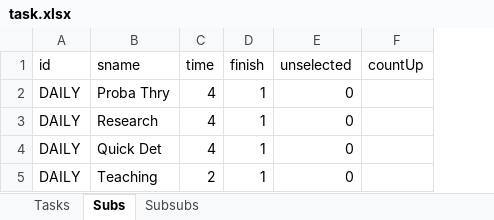
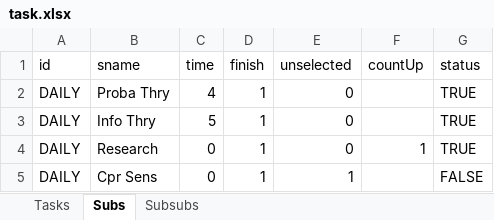
Before and after one commit to thinhhoang95/pay-me, an Excel workbook: task.xlsx, sheet Subs, drawn as a sheet; values as stored, in another font and other column widths than the file's, no borders; conditional formats not drawn; removed rows and columns are numbered as before the commit, all else as after; the diff names each change by its address in the sheet, - before the commit and + after, or states it on an @@ line.

```diff
--- a/task.xlsx (sheet Subs)
+++ b/task.xlsx (sheet Subs)
+column G (status), row 2: TRUE; row 4: TRUE
+row 3: DAILY | Info Thry | 5 | 1 | 0 |  | TRUE
-C4 (time): 4
+C4 (time): 0
-F4 (countUp): (empty)
+F4 (countUp): 1
-row 4: DAILY | Quick Det | 4 | 1 | 0
-row 5: DAILY | Teaching | 2 | 1 | 0
+row 5: DAILY | Cpr Sens | 0 | 1 | 1 |  | FALSE
```
Also changed, not shown: sheet Subsubs, sheet Tasks, 10 other files.
